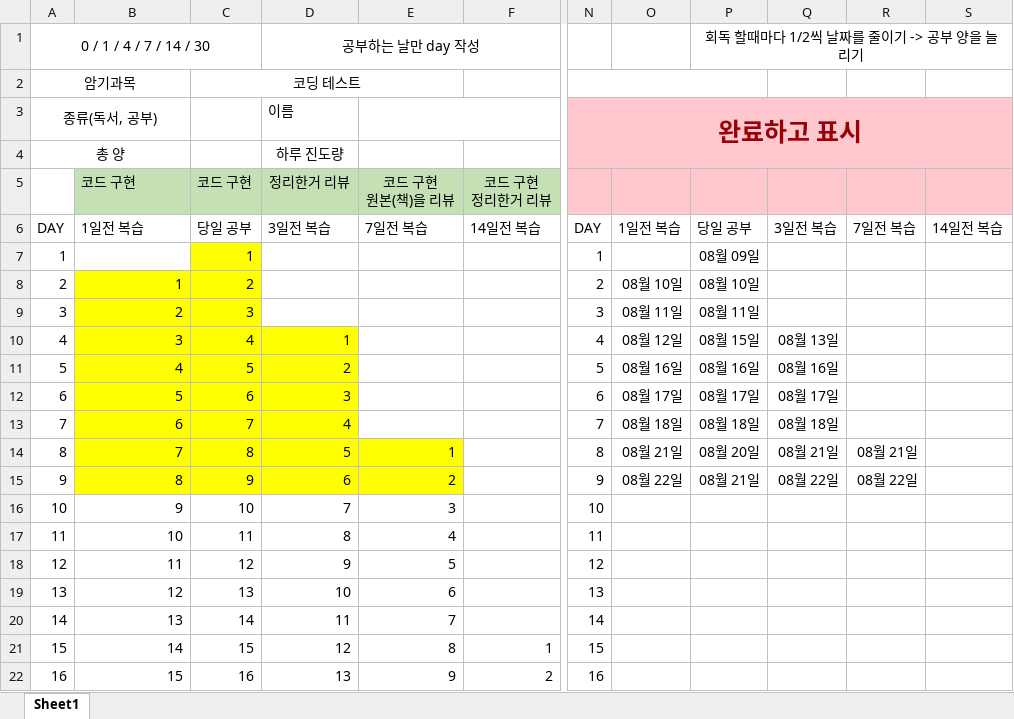
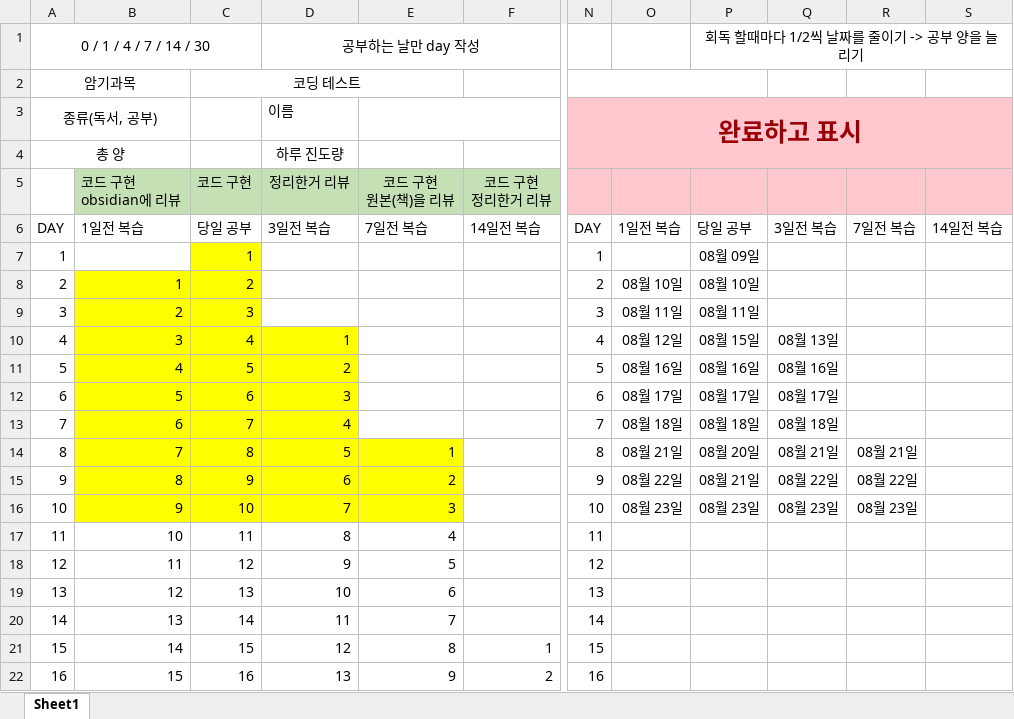
Before and after one commit to mildsalmon/CodingTest-Study, an Excel workbook: 이것이 코딩 테스트다 with 파이썬/코딩테스트 복습주기.xlsx, sheet Sheet1, drawn as a sheet; only a part is shown, gaps mark what is left out; values as stored, in another font and other column widths than the file's, no borders; ↵ is a line break in a cell; the diff names each change by its address in the sheet, - before the commit and + after, or states it on an @@ line.

```diff
--- a/이것이 코딩 테스트다 with 파이썬/코딩테스트 복습주기.xlsx (sheet Sheet1)
+++ b/이것이 코딩 테스트다 with 파이썬/코딩테스트 복습주기.xlsx (sheet Sheet1)
-B5: 코드 구현
+B5: 코드 구현 ↵ obsidian에 리뷰
-B16:E16 fill: none
+B16:E16 fill: #FFFF00
-O16: (empty)
+O16: 08월 23일
-P16: (empty)
+P16: 08월 23일
-Q16: (empty)
+Q16: 08월 23일
-R16: (empty)
+R16: 08월 23일
```
Also changed, not shown: 3 other files.
